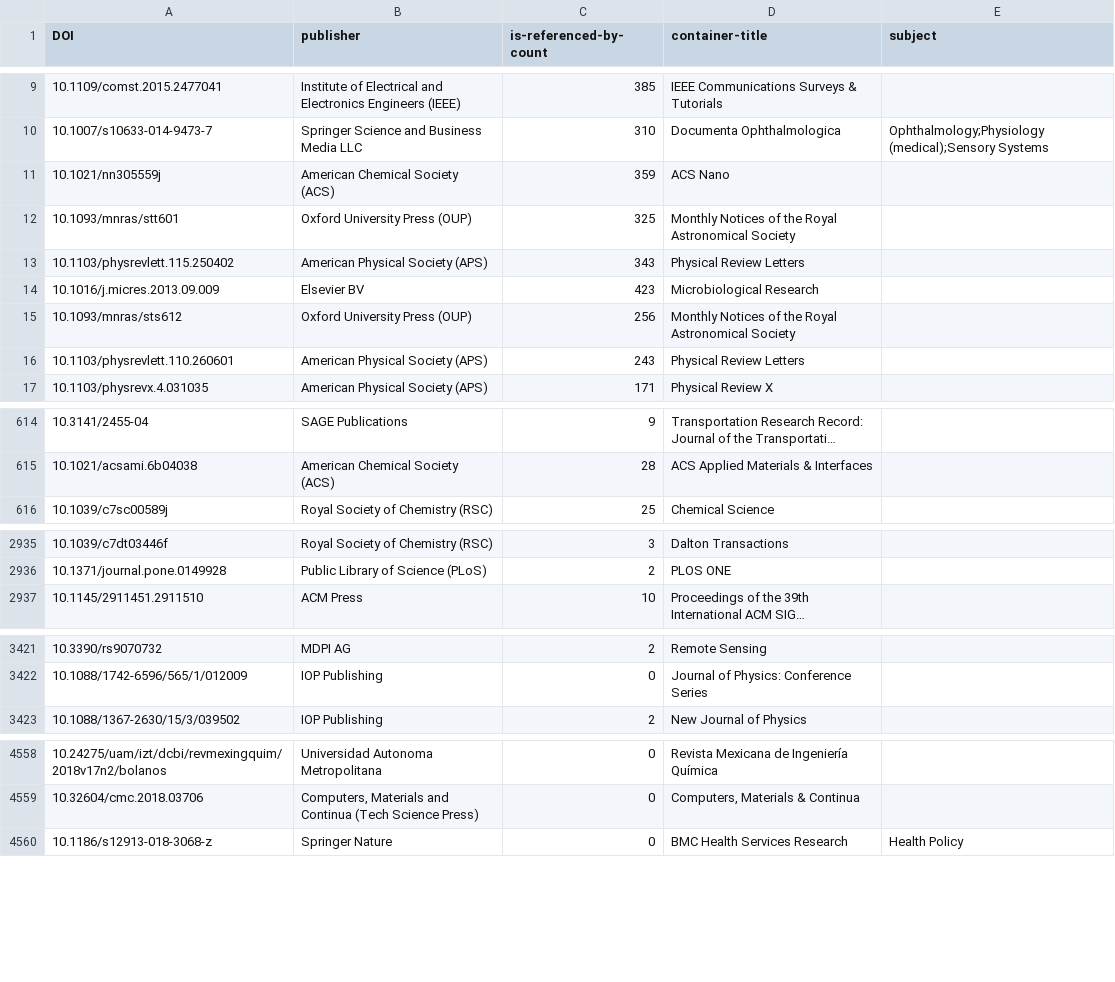
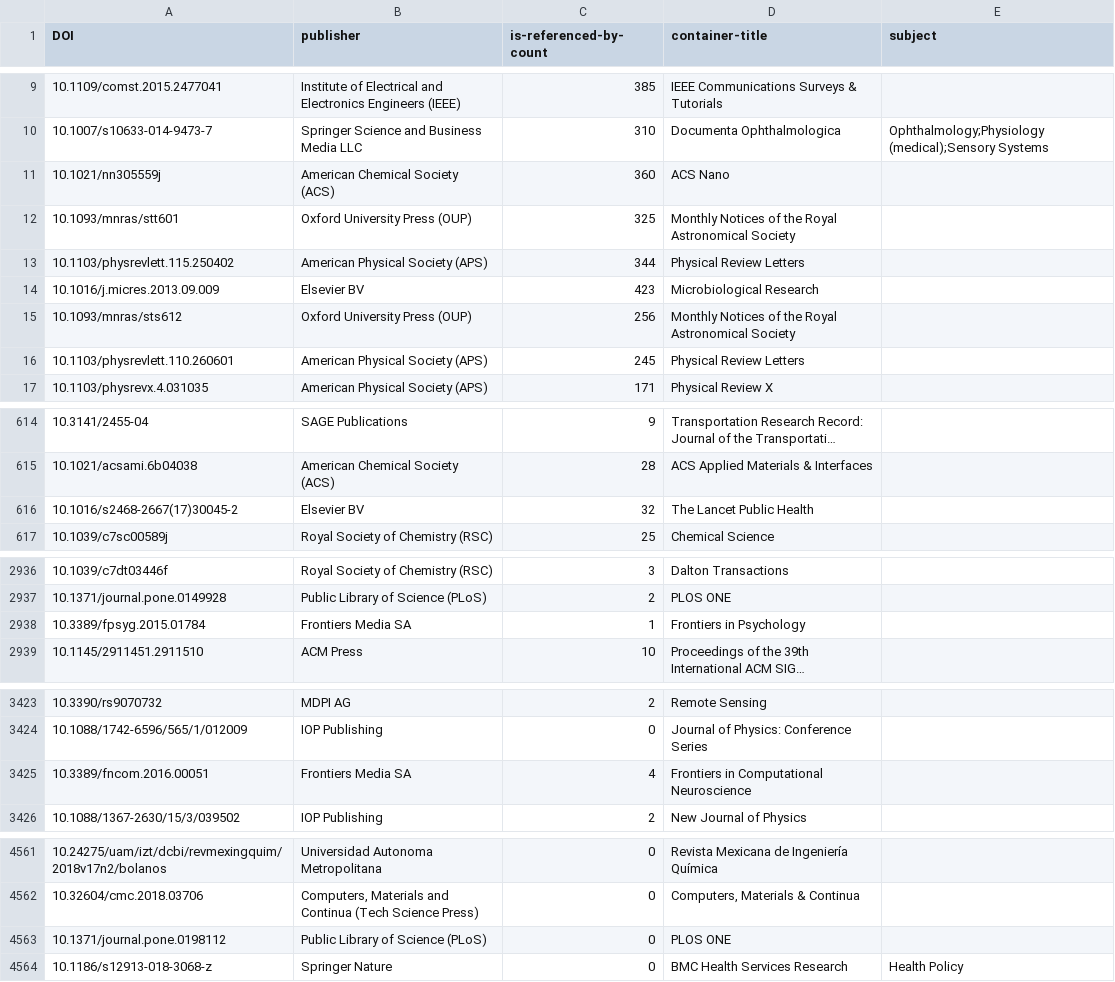
Before and after one commit to cpgray/uwoa, a CSV file: report/xrefData.csv, drawn as a sheet; only a part is shown, gaps mark what is left out; long unchanged cells end in …; the diff covers the shown part only; the diff names each change by its address in the sheet, - before the commit and + after, or states it on an @@ line.

```diff
--- a/report/xrefData.csv
+++ b/report/xrefData.csv
-C11 (is-referenced-by-count): 359
+C11 (is-referenced-by-count): 360
-C13 (is-referenced-by-count): 343
+C13 (is-referenced-by-count): 344
-C16 (is-referenced-by-count): 243
+C16 (is-referenced-by-count): 245
+row 616: 10.1016/s2468-2667(17)30045-2 | Elsevier BV | 32 | The Lancet Public Health
+row 2938: 10.3389/fpsyg.2015.01784 | Frontiers Media SA | 1 | Frontiers in Psychology
+row 3425: 10.3389/fncom.2016.00051 | Frontiers Media SA | 4 | Frontiers in Computational Neuroscience
+row 4563: 10.1371/journal.pone.0198112 | Public Library of Science (PLoS) | 0 | PLOS ONE
```
Also changed, not shown: 82 edited cells elsewhere in this file, data/OA 2018 WoS.csv, report/xrefAgencies.csv, 6 other files.
